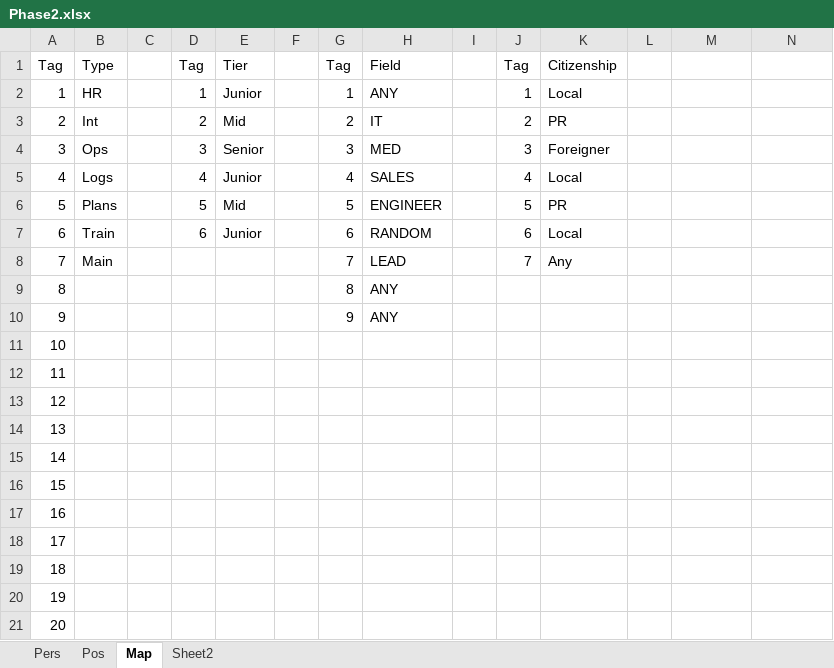
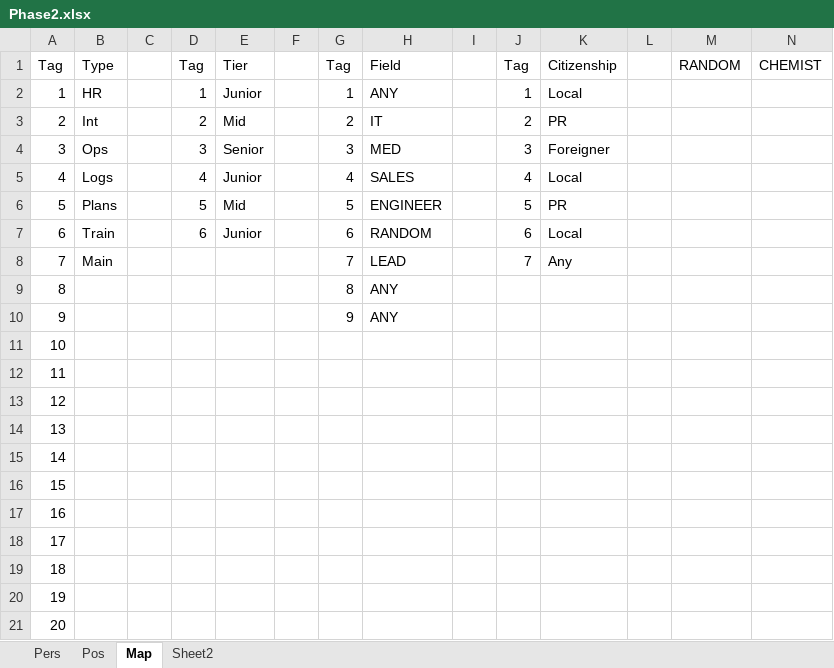
Before and after one commit to Scip316/CP-SAT-Test, an Excel workbook: Phase 2/Phase2.xlsx, sheet Map, drawn as a sheet; values as stored, in another font and other column widths than the file's, no borders; the diff names each change by its address in the sheet, - before the commit and + after, or states it on an @@ line.

```diff
--- a/Phase 2/Phase2.xlsx (sheet Map)
+++ b/Phase 2/Phase2.xlsx (sheet Map)
-M1: (empty)
+M1: RANDOM
-N1: (empty)
+N1: CHEMIST
```
Also changed, not shown: sheet Pers, sheet Pos, 1 other file.
